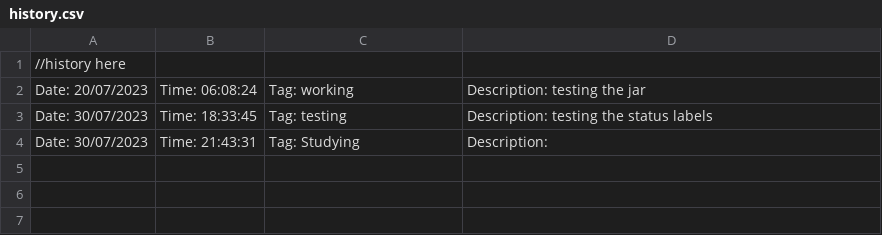
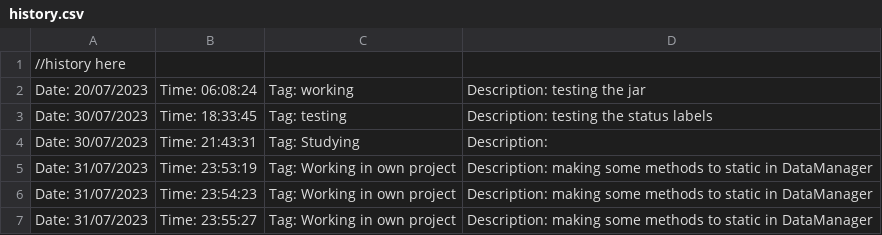
Before and after one commit to GutengMorgen/Track-your-time, a CSV file: Data/history.csv, drawn as a sheet.

Commit message:
refactory DataManager

```diff
--- a/Data/history.csv
+++ b/Data/history.csv
@@ -4 +4,4 @@ Date: 30/07/2023;Time: 18:33:45;Tag: testing;Description: testing the status lab
 Date: 30/07/2023;Time: 21:43:31;Tag: Studying;Description:
+Date: 31/07/2023;Time: 23:53:19;Tag: Working in own project;Description: making some methods to static in DataManager
+Date: 31/07/2023;Time: 23:54:23;Tag: Working in own project;Description: making some methods to static in DataManager
+Date: 31/07/2023;Time: 23:55:27;Tag: Working in own project;Description: making some methods to static in DataManager
```
Also changed, not shown: Data/data.csv, 9 other files.
